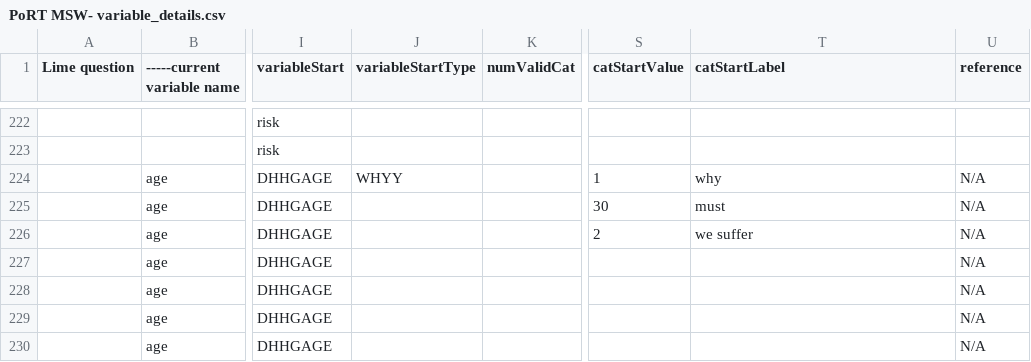
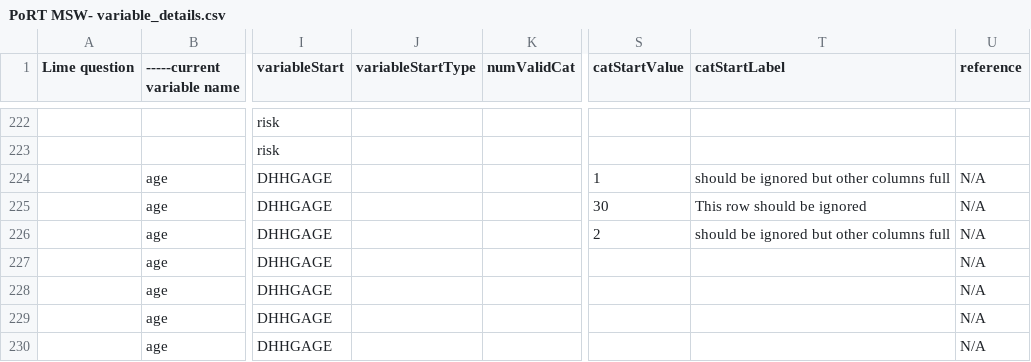
Before and after one commit to Big-Life-Lab/bllflow, a CSV file: inst/extdata/test-folder/DDI/PoRT MSW- variable_details.csv, drawn as a sheet; only a part is shown, gaps mark what is left out; the diff names each change by its address in the sheet, - before the commit and + after, or states it on an @@ line.

Commit message:
[Refactor] Updated the examples and params as well as more descriptive test columns

```diff
--- a/inst/extdata/test-folder/DDI/PoRT MSW- variable_details.csv
+++ b/inst/extdata/test-folder/DDI/PoRT MSW- variable_details.csv
-J224 (variableStartType): WHYY
+J224 (variableStartType): (empty)
-T224 (catStartLabel): why
+T224 (catStartLabel): should be ignored but other columns full
-T225 (catStartLabel): must
+T225 (catStartLabel): This row should be ignored
-T226 (catStartLabel): we suffer
+T226 (catStartLabel): should be ignored but other columns full
```
Also changed, not shown: 2 other files.
